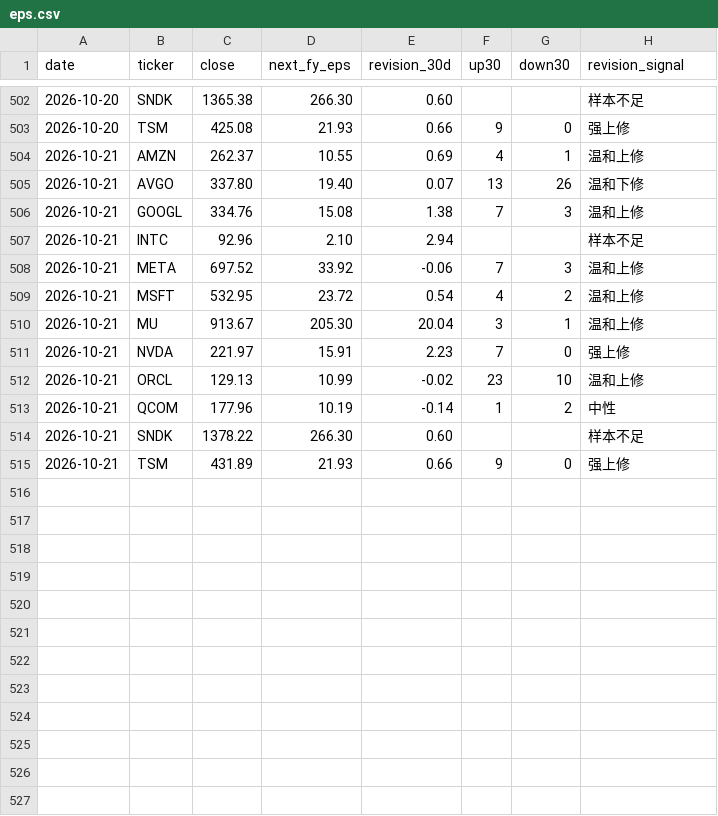
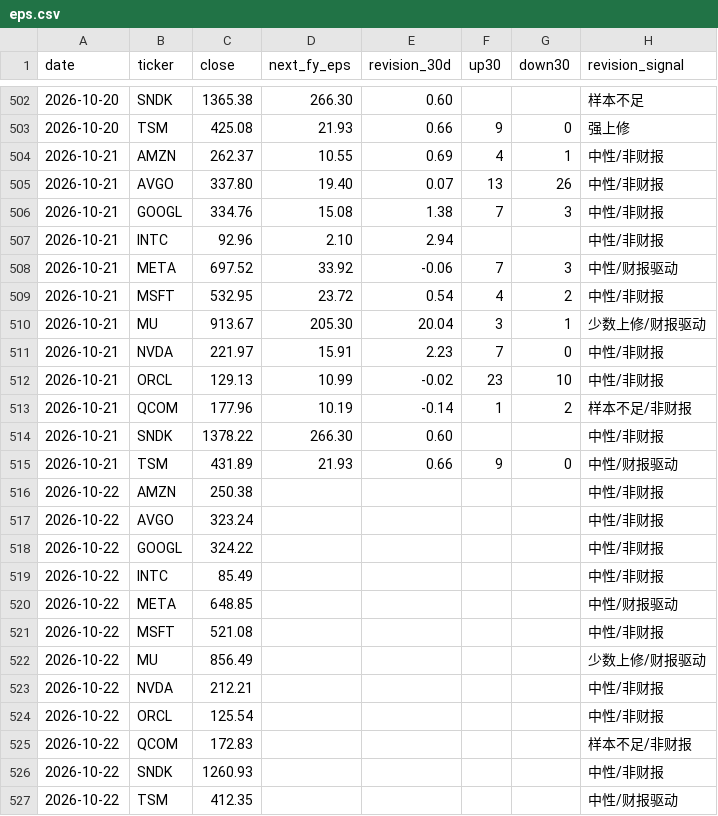
Before and after one commit to cool1990/Invest_Dashboard_V2, a CSV file: data/raw/semis/oldsite/eps.csv, drawn as a sheet; only a part is shown, gaps mark what is left out.

```diff
--- a/data/raw/semis/oldsite/eps.csv
+++ b/data/raw/semis/oldsite/eps.csv
@@ -503,13 +503,25 @@ date,ticker,close,next_fy_eps,revision_30d,up30,down30,revision_signal
 2026-10-20,TSM,425.08,21.93,0.66,9,0,强上修
-2026-10-21,AMZN,262.37,10.55,0.69,4,1,温和上修
-2026-10-21,AVGO,337.80,19.40,0.07,13,26,温和下修
-2026-10-21,GOOGL,334.76,15.08,1.38,7,3,温和上修
-2026-10-21,INTC,92.96,2.10,2.94,,,样本不足
-2026-10-21,META,697.52,33.92,-0.06,7,3,温和上修
-2026-10-21,MSFT,532.95,23.72,0.54,4,2,温和上修
-2026-10-21,MU,913.67,205.30,20.04,3,1,温和上修
-2026-10-21,NVDA,221.97,15.91,2.23,7,0,强上修
-2026-10-21,ORCL,129.13,10.99,-0.02,23,10,温和上修
-2026-10-21,QCOM,177.96,10.19,-0.14,1,2,中性
-2026-10-21,SNDK,1378.22,266.30,0.60,,,样本不足
-2026-10-21,TSM,431.89,21.93,0.66,9,0,强上修
+2026-10-21,AMZN,262.37,10.55,0.69,4,1,中性/非财报
+2026-10-21,AVGO,337.80,19.40,0.07,13,26,中性/非财报
+2026-10-21,GOOGL,334.76,15.08,1.38,7,3,中性/非财报
+2026-10-21,INTC,92.96,2.10,2.94,,,中性/非财报
+2026-10-21,META,697.52,33.92,-0.06,7,3,中性/财报驱动
+2026-10-21,MSFT,532.95,23.72,0.54,4,2,中性/非财报
+2026-10-21,MU,913.67,205.30,20.04,3,1,少数上修/财报驱动
+2026-10-21,NVDA,221.97,15.91,2.23,7,0,中性/非财报
+2026-10-21,ORCL,129.13,10.99,-0.02,23,10,中性/非财报
+2026-10-21,QCOM,177.96,10.19,-0.14,1,2,样本不足/非财报
+2026-10-21,SNDK,1378.22,266.30,0.60,,,中性/非财报
+2026-10-21,TSM,431.89,21.93,0.66,9,0,中性/财报驱动
+2026-10-22,AMZN,250.38,,,,,中性/非财报
+2026-10-22,AVGO,323.24,,,,,中性/非财报
+2026-10-22,GOOGL,324.22,,,,,中性/非财报
+2026-10-22,INTC,85.49,,,,,中性/非财报
+2026-10-22,META,648.85,,,,,中性/财报驱动
+2026-10-22,MSFT,521.08,,,,,中性/非财报
+2026-10-22,MU,856.49,,,,,少数上修/财报驱动
+2026-10-22,NVDA,212.21,,,,,中性/非财报
+2026-10-22,ORCL,125.54,,,,,中性/非财报
+2026-10-22,QCOM,172.83,,,,,样本不足/非财报
+2026-10-22,SNDK,1260.93,,,,,中性/非财报
+2026-10-22,TSM,412.35,,,,,中性/财报驱动
```
Also changed, not shown: data/raw/semis/sec_quarterly.csv, 3 other files.
